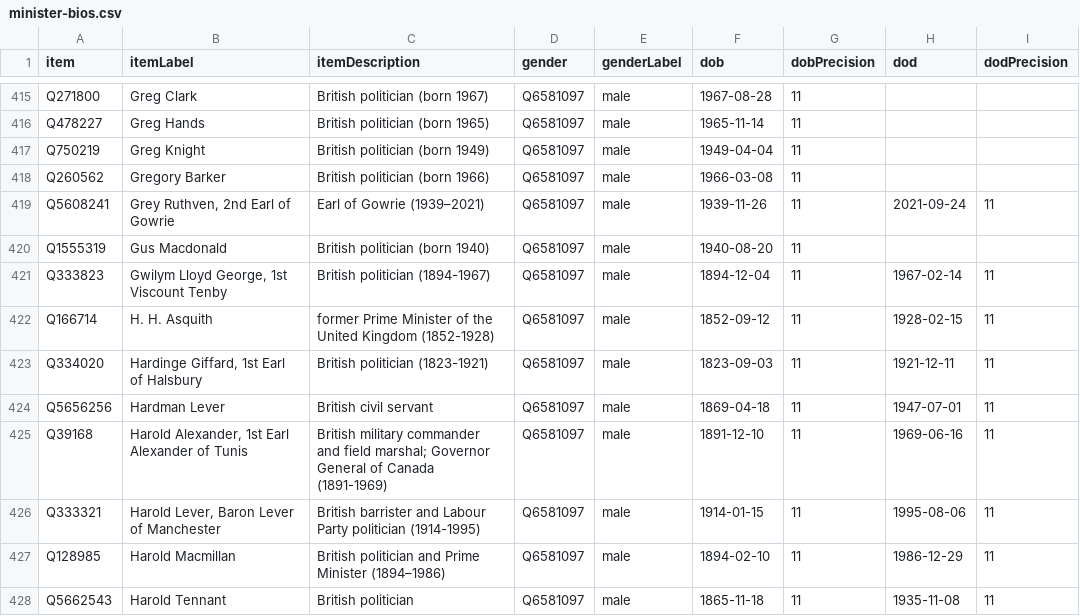
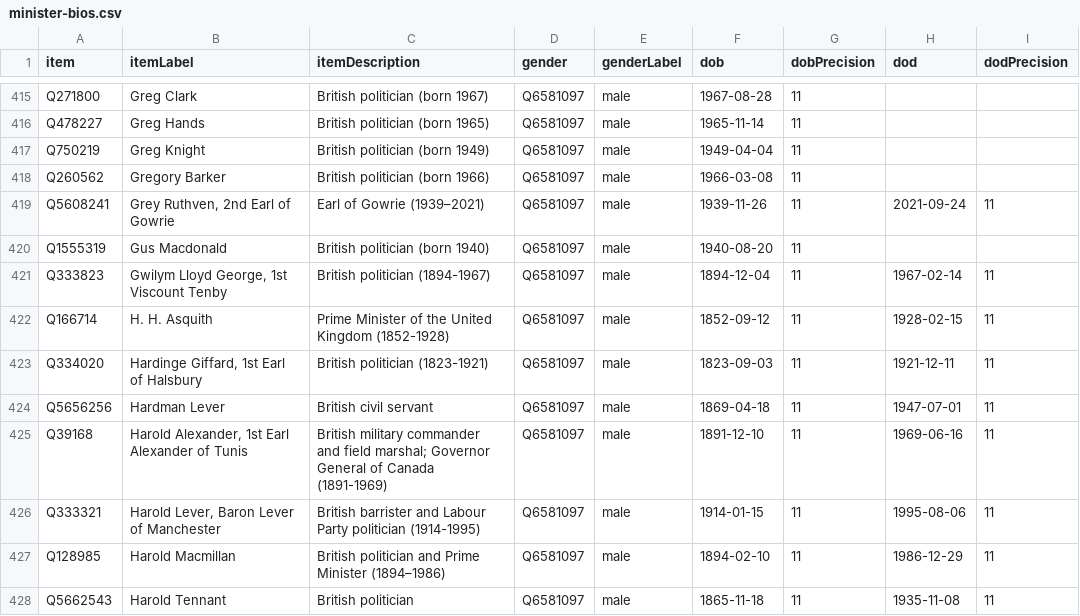
Before and after one commit to every-politician-scrapers/united-kingdom-cabinet, a CSV file: wikidata/results/minister-bios.csv, drawn as a sheet; only a part is shown, gaps mark what is left out.

```diff
--- a/wikidata/results/minister-bios.csv
+++ b/wikidata/results/minister-bios.csv
@@ -421,3 +421,3 @@ Q1555319,Gus Macdonald,British politician (born 1940),Q6581097,male,1940-08-20,1
 Q333823,"Gwilym Lloyd George, 1st Viscount Tenby",British politician (1894-1967),Q6581097,male,1894-12-04,11,1967-02-14,11
-Q166714,H. H. Asquith,former Prime Minister of the United Kingdom (1852-1928),Q6581097,male,1852-09-12,11,1928-02-15,11
+Q166714,H. H. Asquith,Prime Minister of the United Kingdom (1852-1928),Q6581097,male,1852-09-12,11,1928-02-15,11
 Q334020,"Hardinge Giffard, 1st Earl of Halsbury",British politician (1823-1921),Q6581097,male,1823-09-03,11,1921-12-11,11
```
Also changed, not shown: wikidata/results/all-ministers.csv.
